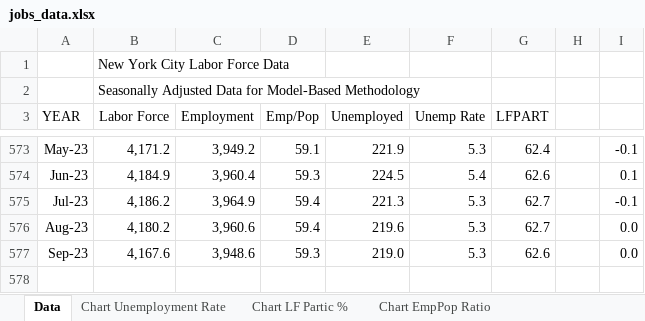
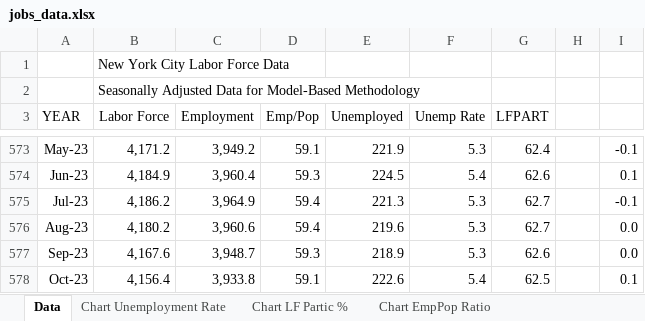
Before and after one commit to thecityny/econ-scraper, an Excel workbook: raw_data/jobs_data.xlsx, sheet Data, drawn as a sheet; only a part is shown, gaps mark what is left out; values as stored, in another font and other column widths than the file's, no borders; the diff names each change by its address in the sheet, - before the commit and + after, or states it on an @@ line.

```diff
--- a/raw_data/jobs_data.xlsx (sheet Data)
+++ b/raw_data/jobs_data.xlsx (sheet Data)
-C577 (Employment): 3,948.6
+C577 (Employment): 3,948.7
-E577 (Unemployed): 219.0
+E577 (Unemployed): 218.9
+row 578: Oct-23 | 4,156.4 | 3,933.8 | 59.1 | 222.6 | 5.4 | 62.5 |  | 0.1
```
Also changed, not shown: raw_data/earnings.xlsx, raw_data/raw_employment_data.xlsx, 7 other files.
